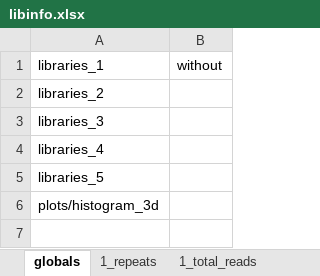
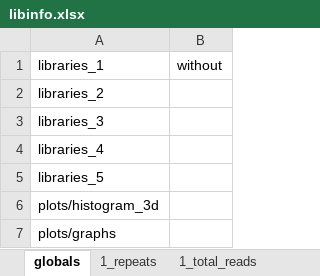
Before and after one commit to xph9876/RNA-mediated_DSB_repair, an Excel workbook: libinfo.xlsx, sheet globals, drawn as a sheet; values as stored, in another font and other column widths than the file's, no borders; the diff names each change by its address in the sheet, - before the commit and + after, or states it on an @@ line.

Commit message:
Small fixes. Working on graph plots.

```diff
--- a/libinfo.xlsx (sheet globals)
+++ b/libinfo.xlsx (sheet globals)
+row 7: plots/graphs
```
Also changed, not shown: sheet 5_histogram_3d, other sheet tabs, 4 other files.
